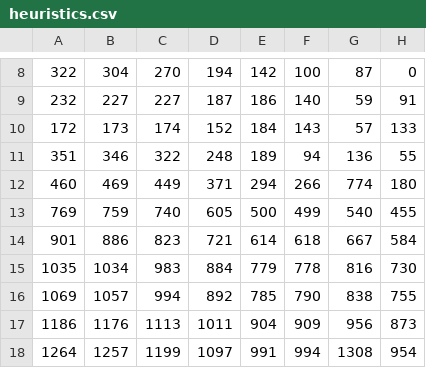
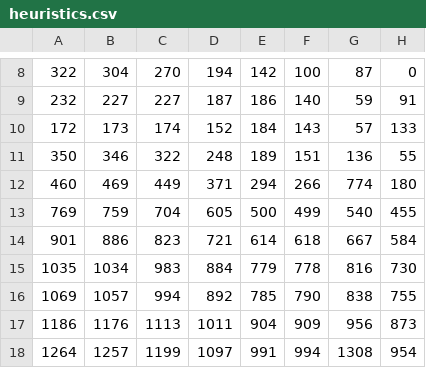
Before and after one commit to lggvu/Route-Planning, a CSV file: Official/src/data/heuristics.csv, drawn as a sheet; only a part is shown, gaps mark what is left out; the diff names each change by its address in the sheet, - before the commit and + after, or states it on an @@ line.

Commit message:
Update heuristics.csv

```diff
--- a/Official/src/data/heuristics.csv
+++ b/Official/src/data/heuristics.csv
-A11: 351
+A11: 350
-F11: 94
+F11: 151
-C13: 740
+C13: 704
```
